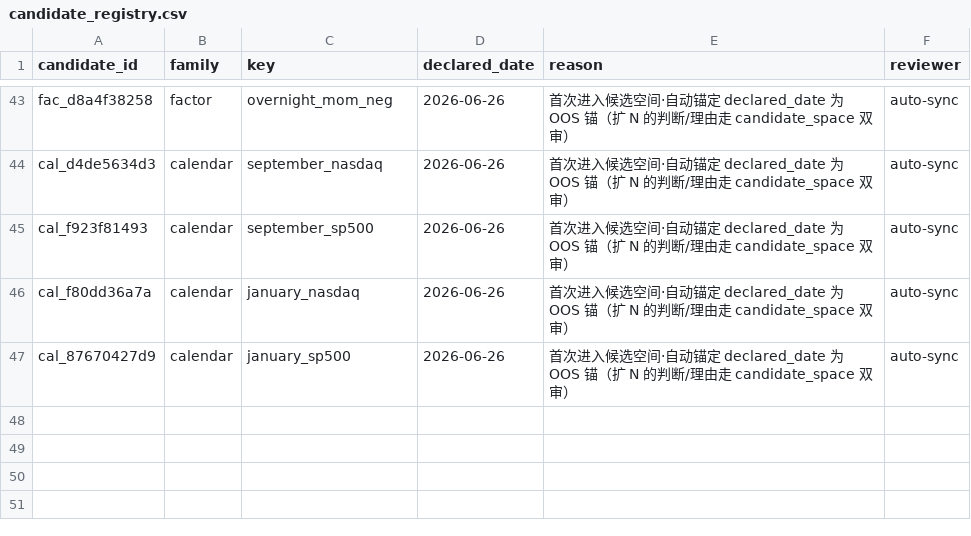
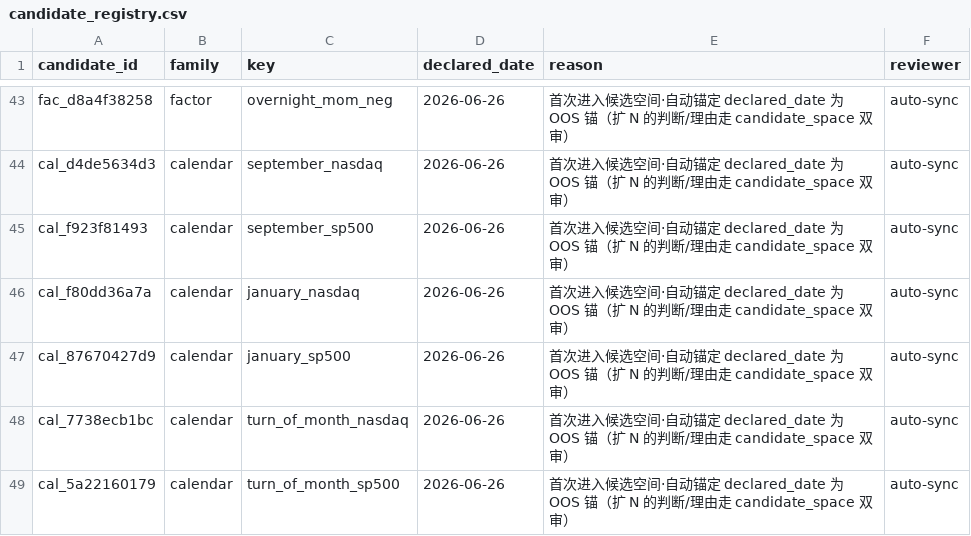
Before and after one commit to Vambrocop/valpha-lab, a CSV file: market-analysis/data/candidate_registry.csv, drawn as a sheet; only a part is shown, gaps mark what is left out.

```diff
--- a/market-analysis/data/candidate_registry.csv
+++ b/market-analysis/data/candidate_registry.csv
@@ -47 +47,3 @@ cal_f80dd36a7a,calendar,january_nasdaq,2026-06-26,首次进入候选空间·自
 cal_87670427d9,calendar,january_sp500,2026-06-26,首次进入候选空间·自动锚定 declared_date 为 OOS 锚（扩 N 的判断/理由走 candidate_space 双审）,auto-sync
+cal_7738ecb1bc,calendar,turn_of_month_nasdaq,2026-06-26,首次进入候选空间·自动锚定 declared_date 为 OOS 锚（扩 N 的判断/理由走 candidate_space 双审）,auto-sync
+cal_5a22160179,calendar,turn_of_month_sp500,2026-06-26,首次进入候选空间·自动锚定 declared_date 为 OOS 锚（扩 N 的判断/理由走 candidate_space 双审）,auto-sync
```
Also changed, not shown: 6 other files.
